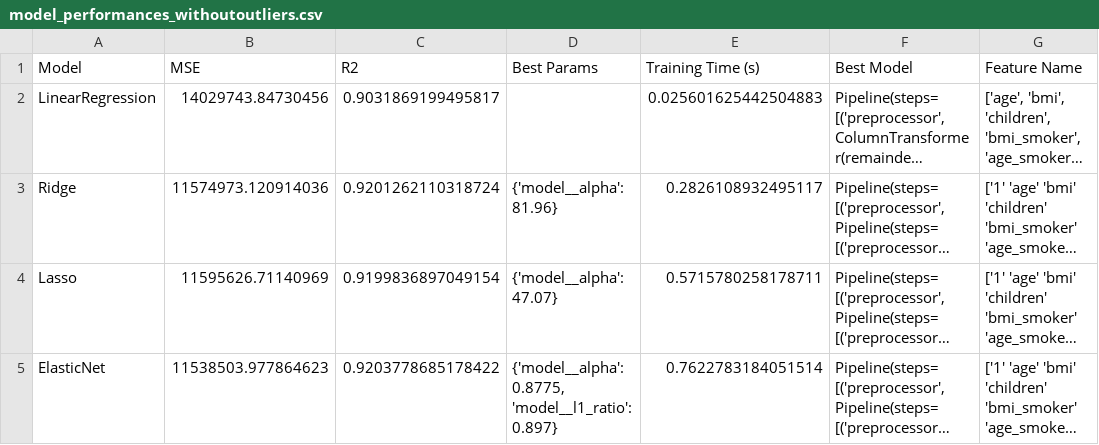
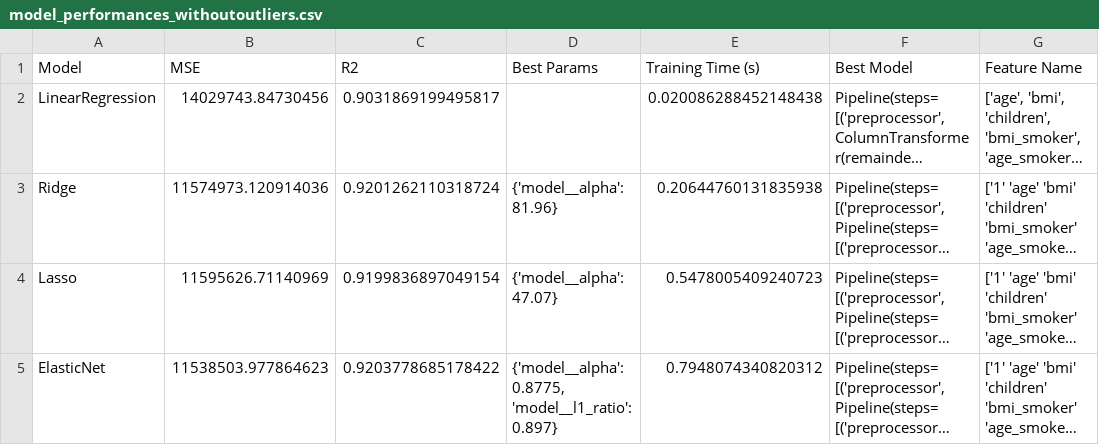
Before and after one commit to A-Delvoye/Brief2_prime_assurance, a CSV file: model_performances_withoutoutliers.csv, drawn as a sheet; long unchanged cells end in …; the diff names each change by its address in the sheet, - before the commit and + after, or states it on an @@ line.

```diff
--- a/model_performances_withoutoutliers.csv
+++ b/model_performances_withoutoutliers.csv
-E2 (Training Time (s)): 0.025601625442504883
+E2 (Training Time (s)): 0.020086288452148438
-E3 (Training Time (s)): 0.2826108932495117
+E3 (Training Time (s)): 0.20644760131835938
-E4 (Training Time (s)): 0.5715780258178711
+E4 (Training Time (s)): 0.5478005409240723
-E5 (Training Time (s)): 0.7622783184051514
+E5 (Training Time (s)): 0.7948074340820312
```
Also changed, not shown: 6 other files.
